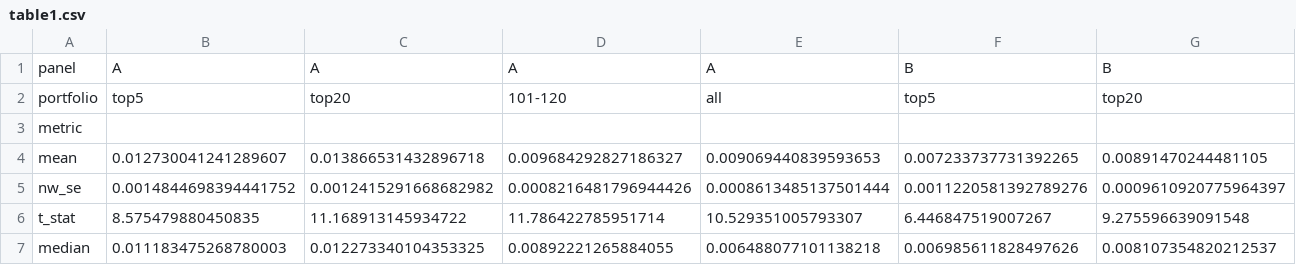
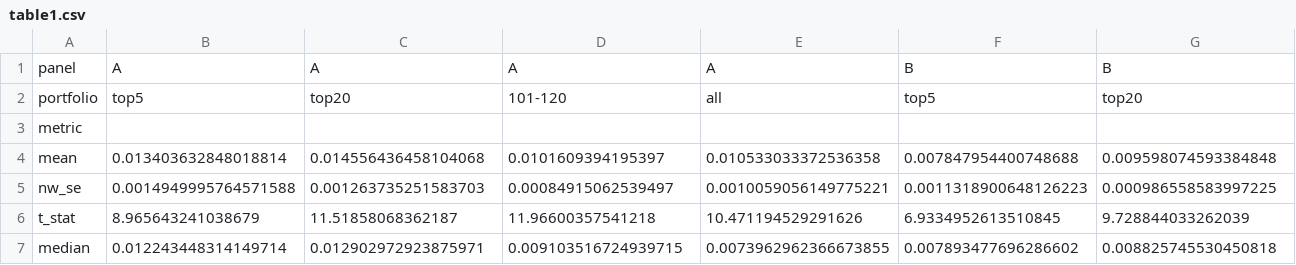
Before and after one commit to jacobwaxman11/IEOR-4576-Course-Project, a CSV file: report/replication/outputs/tables/table1.csv, drawn as a sheet; only a part is shown; the diff covers the shown part only; the diff names each change by its address in the sheet, - before the commit and + after, or states it on an @@ line.

```diff
--- a/report/replication/outputs/tables/table1.csv
+++ b/report/replication/outputs/tables/table1.csv
-B4: 0.012730041241289607
+B4: 0.013403632848018814
-C4: 0.013866531432896718
+C4: 0.014556436458104068
-D4: 0.009684292827186327
+D4: 0.0101609394195397
-E4: 0.009069440839593653
+E4: 0.010533033372536358
-F4: 0.007233737731392265
+F4: 0.007847954400748688
-G4: 0.00891470244481105
+G4: 0.009598074593384848
-B5: 0.0014844698394441752
+B5: 0.0014949995764571588
-C5: 0.0012415291668682982
+C5: 0.001263735251583703
-D5: 0.0008216481796944426
+D5: 0.00084915062539497
-E5: 0.0008613485137501444
+E5: 0.0010059056149775221
-F5: 0.0011220581392789276
+F5: 0.0011318900648126223
-G5: 0.0009610920775964397
+G5: 0.000986558583997225
-B6: 8.575479880450835
+B6: 8.965643241038679
-C6: 11.168913145934722
+C6: 11.51858068362187
-D6: 11.786422785951714
+D6: 11.96600357541218
-E6: 10.529351005793307
+E6: 10.471194529291626
-F6: 6.446847519007267
+F6: 6.9334952613510845
-G6: 9.275596639091548
+G6: 9.728844033262039
-B7: 0.011183475268780003
+B7: 0.012243448314149714
-C7: 0.012273340104353325
+C7: 0.012902972923875971
-D7: 0.00892221265884055
+D7: 0.009103516724939715
-E7: 0.006488077101138218
+E7: 0.0073962962366673855
-F7: 0.006985611828497626
+F7: 0.007893477696286602
-G7: 0.008107354820212537
+G7: 0.008825745530450818
```
Also changed, not shown: 72 edited cells elsewhere in this file, report/replication/claims/TABLE6.csv, report/replication/claims/table7_regressions.csv, 56 other files.
